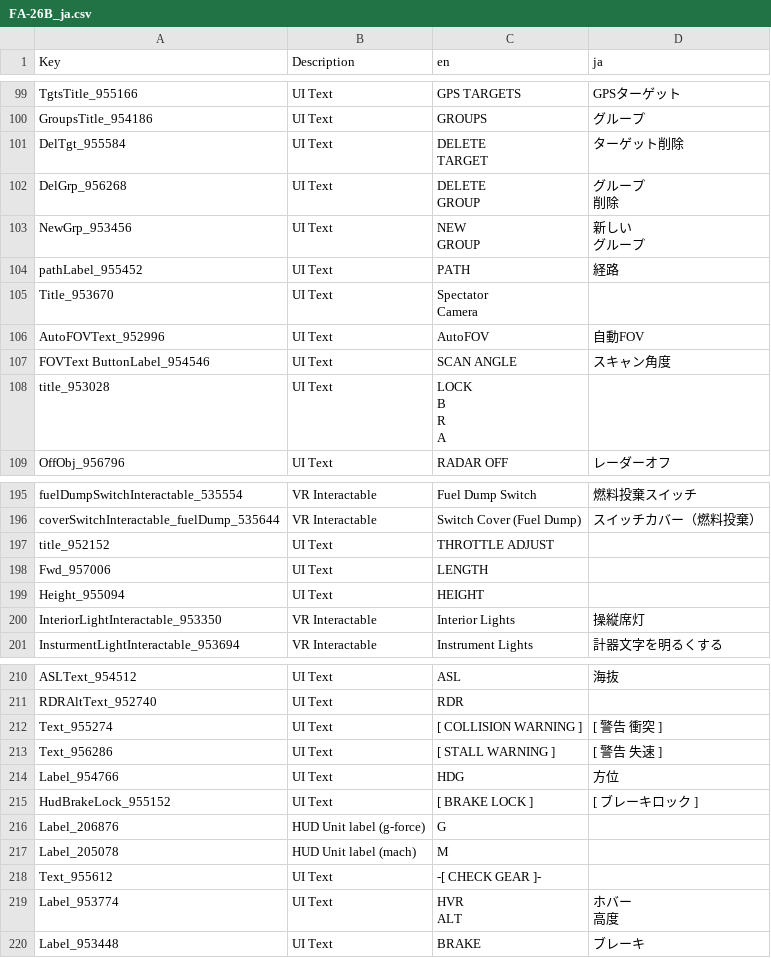
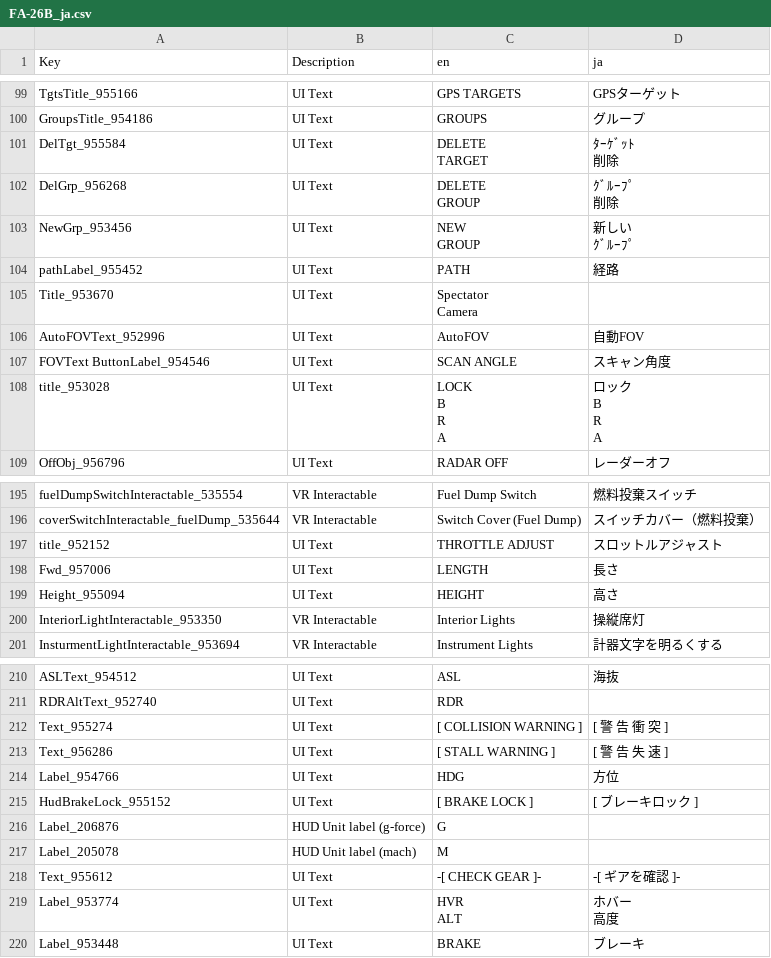
Before and after one commit to main1108/VTOLVR_JP, a CSV file: FA-26B_ja.csv, drawn as a sheet; only a part is shown, gaps mark what is left out.

```diff
--- a/FA-26B_ja.csv
+++ b/FA-26B_ja.csv
@@ -121,10 +121,11 @@ TgtsTitle_955166,UI Text,GPS TARGETS,GPSターゲット
 GroupsTitle_954186,UI Text,GROUPS,グループ
-DelTgt_955584,UI Text,"DELETE
-TARGET",ターゲット削除
-DelGrp_956268,UI Text,"DELETE
-GROUP","グループ
-削除"
-NewGrp_953456,UI Text,"NEW
-GROUP","新しい
-グループ"
+DelTgt_955584,UI Text,"DELETE
+TARGET","ﾀｰｹﾞｯﾄ
+削除"
+DelGrp_956268,UI Text,"DELETE
+GROUP","ｸﾞﾙｰﾌﾟ
+削除"
+NewGrp_953456,UI Text,"NEW
+GROUP","新しい
+ｸﾞﾙｰﾌﾟ"
 pathLabel_955452,UI Text,PATH,経路
@@ -134,6 +135,9 @@ AutoFOVText_952996,UI Text,AutoFOV,自動FOV
 FOVText ButtonLabel_954546,UI Text,SCAN ANGLE,スキャン角度
-title_953028,UI Text,"LOCK
-B
-R
-A",
+title_953028,UI Text,"LOCK
+B
+R
+A","ロック
+B
+R
+A"
 OffObj_956796,UI Text,RADAR OFF,レーダーオフ
@@ -249,5 +253,5 @@ fuelDumpSwitchInteractable_535554,VR Interactable,Fuel Dump Switch,燃料投棄
 coverSwitchInteractable_fuelDump_535644,VR Interactable,Switch Cover (Fuel Dump),スイッチカバー（燃料投棄）
-title_952152,UI Text,THROTTLE ADJUST,
-Fwd_957006,UI Text,LENGTH,
-Height_955094,UI Text,HEIGHT,
+title_952152,UI Text,THROTTLE ADJUST,スロットルアジャスト
+Fwd_957006,UI Text,LENGTH,長さ
+Height_955094,UI Text,HEIGHT,高さ
 InteriorLightInteractable_953350,VR Interactable,Interior Lights,操縦席灯
@@ -264,4 +268,4 @@ ASLText_954512,UI Text,ASL,海抜
 RDRAltText_952740,UI Text,RDR,
-Text_955274,UI Text,[ COLLISION      WARNING ],[ 警告  衝突 ]
-Text_956286,UI Text,[ STALL          WARNING ],[ 警告  失速 ]
+Text_955274,UI Text,[ COLLISION      WARNING ],[  警  告     衝  突  ]
+Text_956286,UI Text,[ STALL          WARNING ],[  警  告     失  速  ]
 Label_954766,UI Text,HDG,方位
@@ -270,3 +274,3 @@ Label_206876,HUD Unit label (g-force),G,
 Label_205078,HUD Unit label (mach),M,
-Text_955612,UI Text,-[ CHECK GEAR ]-,
+Text_955612,UI Text,-[ CHECK GEAR ]-,-[ ギアを確認 ]-
 Label_953774,UI Text,"HVR
```
Also changed, not shown: AV-42C_ja.csv, F-45A_ja.csv, 1 other file.
